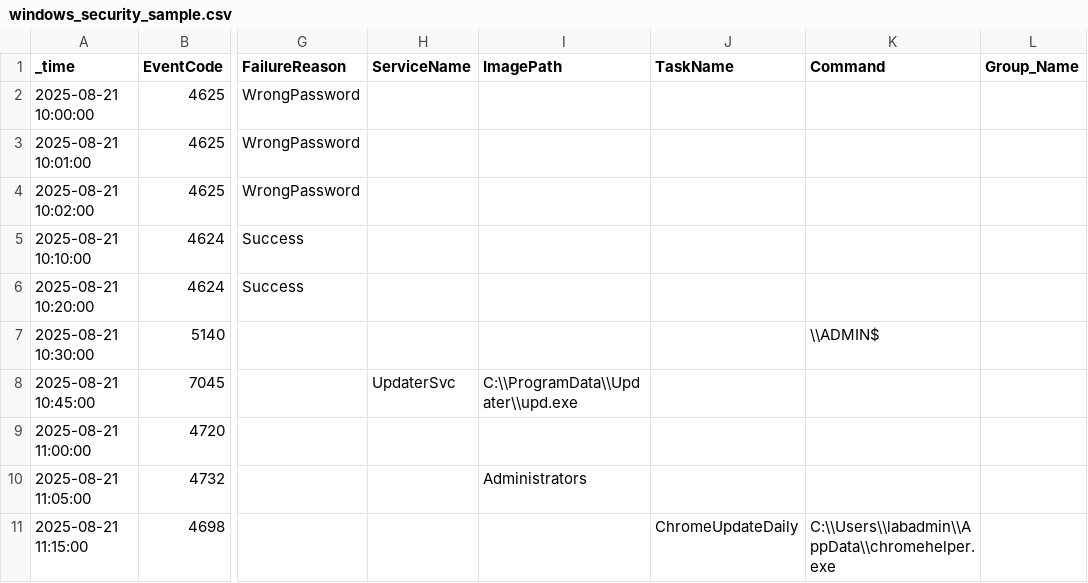
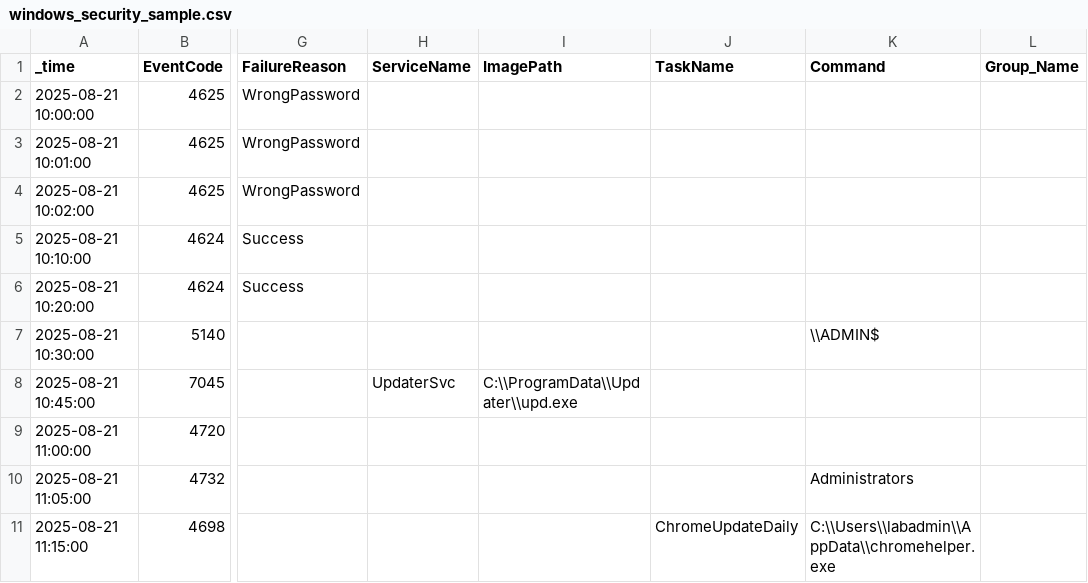
Before and after one commit to whoami-mihir/SOC-Log-Hunting, a CSV file: data/windows_security_sample.csv, drawn as a sheet; only a part is shown, gaps mark what is left out; the diff names each change by its address in the sheet, - before the commit and + after, or states it on an @@ line.

Commit message:
Update windows_security_sample.csv

```diff
--- a/data/windows_security_sample.csv
+++ b/data/windows_security_sample.csv
-I10 (ImagePath): Administrators
+I10 (ImagePath): (empty)
-K10 (Command): (empty)
+K10 (Command): Administrators
```
